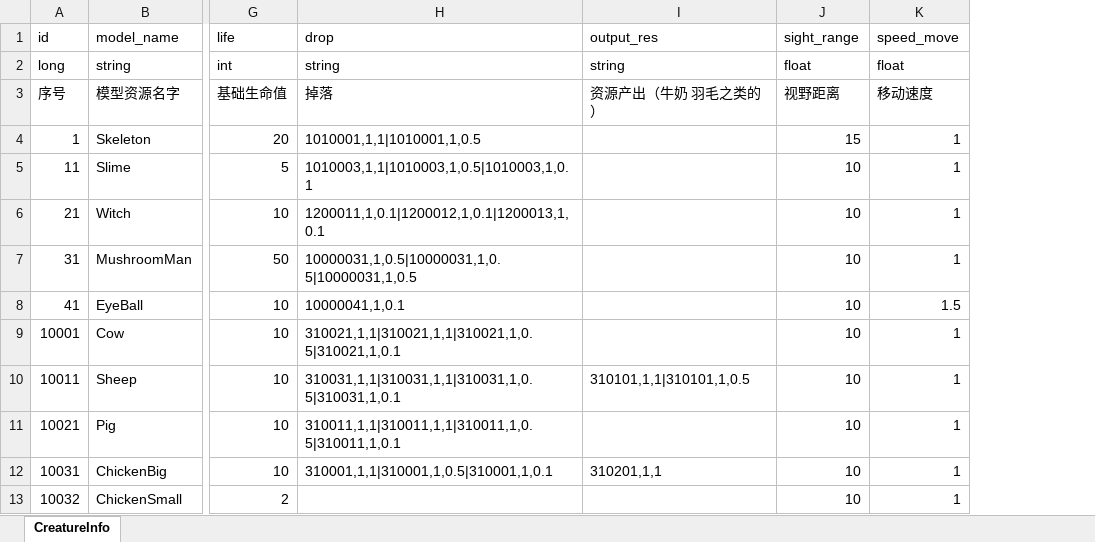
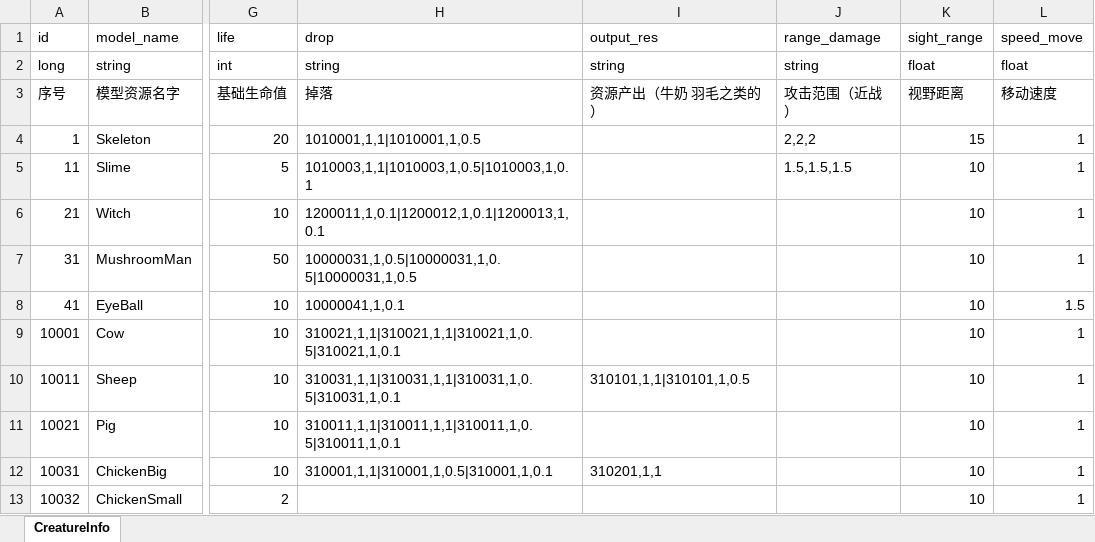
Before and after one commit to wobushiren79/ThaumAge, an Excel workbook: ThaumAge/Assets/Data/Excel/excel_creature_info.xlsx, sheet CreatureInfo, drawn as a sheet; only a part is shown, gaps mark what is left out; values as stored, in another font and other column widths than the file's, no borders; the diff names each change by its address in the sheet, - before the commit and + after, or states it on an @@ line.

```diff
--- a/ThaumAge/Assets/Data/Excel/excel_creature_info.xlsx (sheet CreatureInfo)
+++ b/ThaumAge/Assets/Data/Excel/excel_creature_info.xlsx (sheet CreatureInfo)
+column J (range_damage), rows 2-5: string | 攻击范围（近战） | 2,2,2 | 1.5,1.5,1.5
```
Also changed, not shown: 19 other files.
